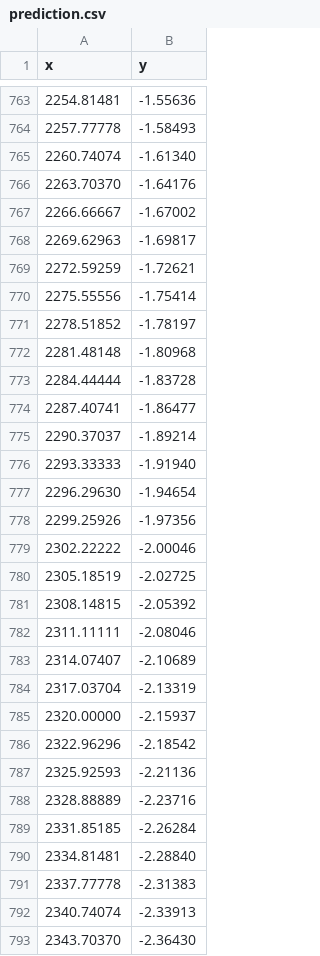
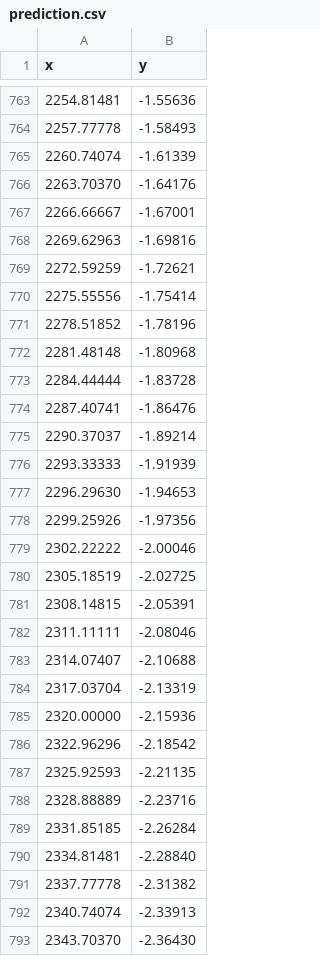
Before and after one commit to marti5ini/VA_Project_2020, a CSV file: public/data/climate/gpr/fwd/prediction.csv, drawn as a sheet; only a part is shown, gaps mark what is left out; the diff covers the shown part only.

```diff
--- a/public/data/climate/gpr/fwd/prediction.csv
+++ b/public/data/climate/gpr/fwd/prediction.csv
@@ -764,15 +764,15 @@ x,y
 2257.77778,-1.58493
-2260.74074,-1.61340
+2260.74074,-1.61339
 2263.70370,-1.64176
-2266.66667,-1.67002
-2269.62963,-1.69817
+2266.66667,-1.67001
+2269.62963,-1.69816
 2272.59259,-1.72621
 2275.55556,-1.75414
-2278.51852,-1.78197
+2278.51852,-1.78196
 2281.48148,-1.80968
 2284.44444,-1.83728
-2287.40741,-1.86477
+2287.40741,-1.86476
 2290.37037,-1.89214
-2293.33333,-1.91940
-2296.29630,-1.94654
+2293.33333,-1.91939
+2296.29630,-1.94653
 2299.25926,-1.97356
@@ -780,9 +780,9 @@ x,y
 2305.18519,-2.02725
-2308.14815,-2.05392
+2308.14815,-2.05391
 2311.11111,-2.08046
-2314.07407,-2.10689
+2314.07407,-2.10688
 2317.03704,-2.13319
-2320.00000,-2.15937
+2320.00000,-2.15936
 2322.96296,-2.18542
-2325.92593,-2.21136
+2325.92593,-2.21135
 2328.88889,-2.23716
@@ -790,3 +790,3 @@ x,y
 2334.81481,-2.28840
-2337.77778,-2.31383
+2337.77778,-2.31382
 2340.74074,-2.33913
```
Also changed, not shown: 78 edited cells elsewhere in this file, public/data/climate/gpr/bwd/confidence.csv, public/data/climate/gpr/bwd/prediction.csv, 28 other files.
